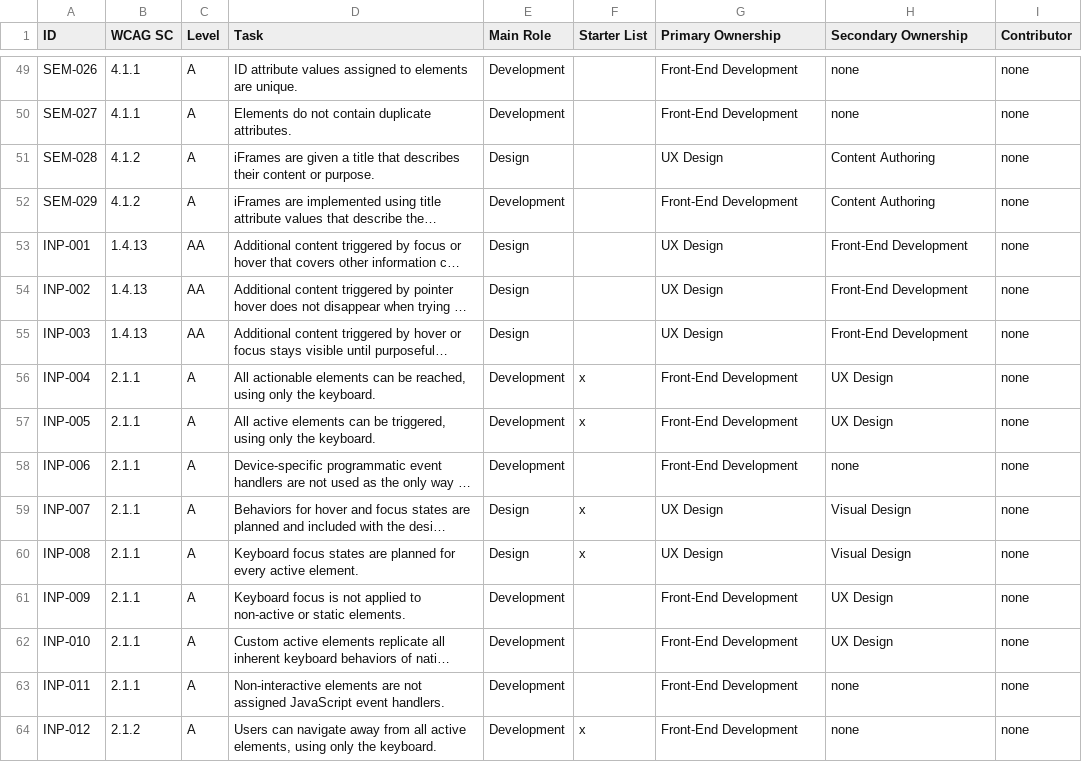
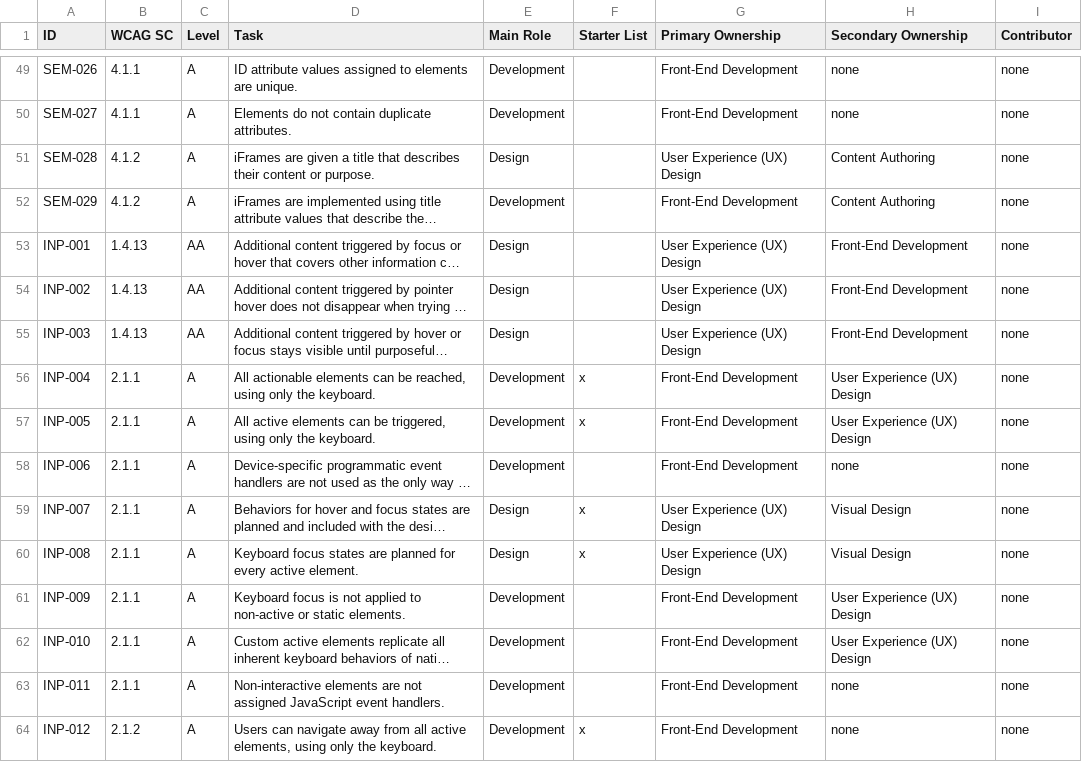
Before and after one commit to w3c/wai-arrm, a CSV file: _data/arrm-all-tasks.csv, drawn as a sheet; only a part is shown, gaps mark what is left out; long unchanged cells end in …; the diff covers the shown part only; the diff names each change by its address in the sheet, - before the commit and + after, or states it on an @@ line.

Commit message:
Update arrm-all-tasks.csv
Change to User Experience (UX) Design

```diff
--- a/_data/arrm-all-tasks.csv
+++ b/_data/arrm-all-tasks.csv
-G51 (Primary Ownership): UX Design
+G51 (Primary Ownership): User Experience (UX) Design
-G53:G55 (Primary Ownership): UX Design
+G53:G55 (Primary Ownership): User Experience (UX) Design
-H56:H57 (Secondary Ownership): UX Design
+H56:H57 (Secondary Ownership): User Experience (UX) Design
-G59:G60 (Primary Ownership): UX Design
+G59:G60 (Primary Ownership): User Experience (UX) Design
-H61:H62 (Secondary Ownership): UX Design
+H61:H62 (Secondary Ownership): User Experience (UX) Design
```
Also changed, not shown: 170 edited cells elsewhere in this file.
